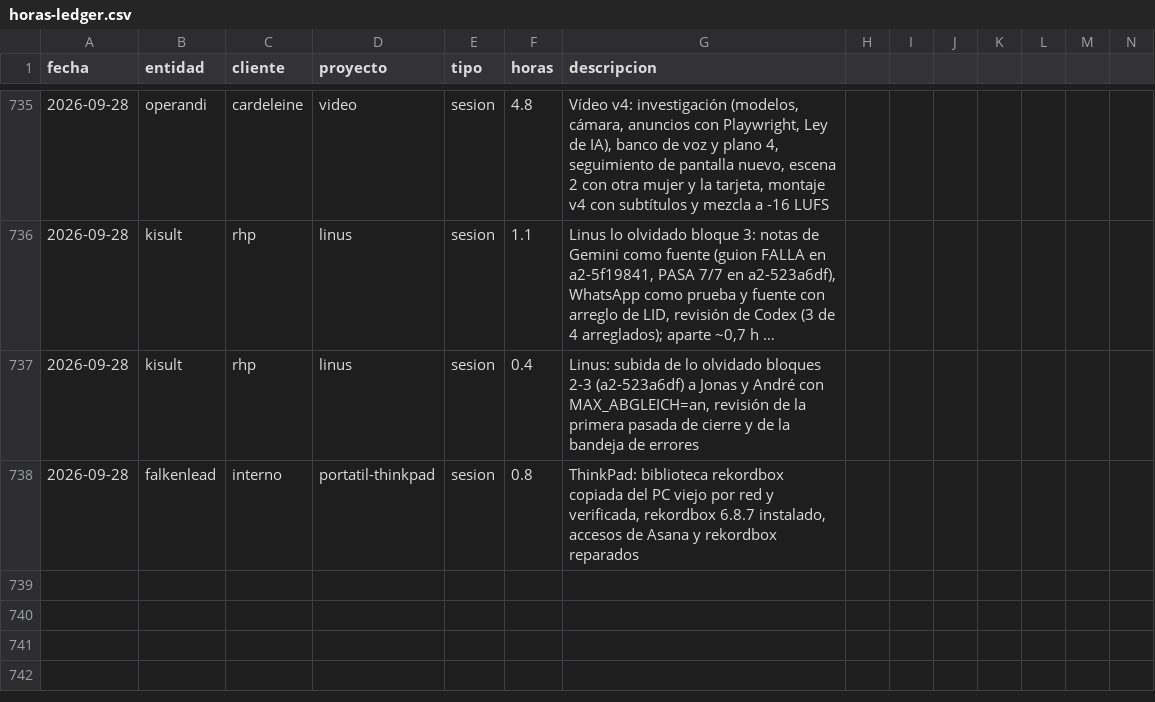
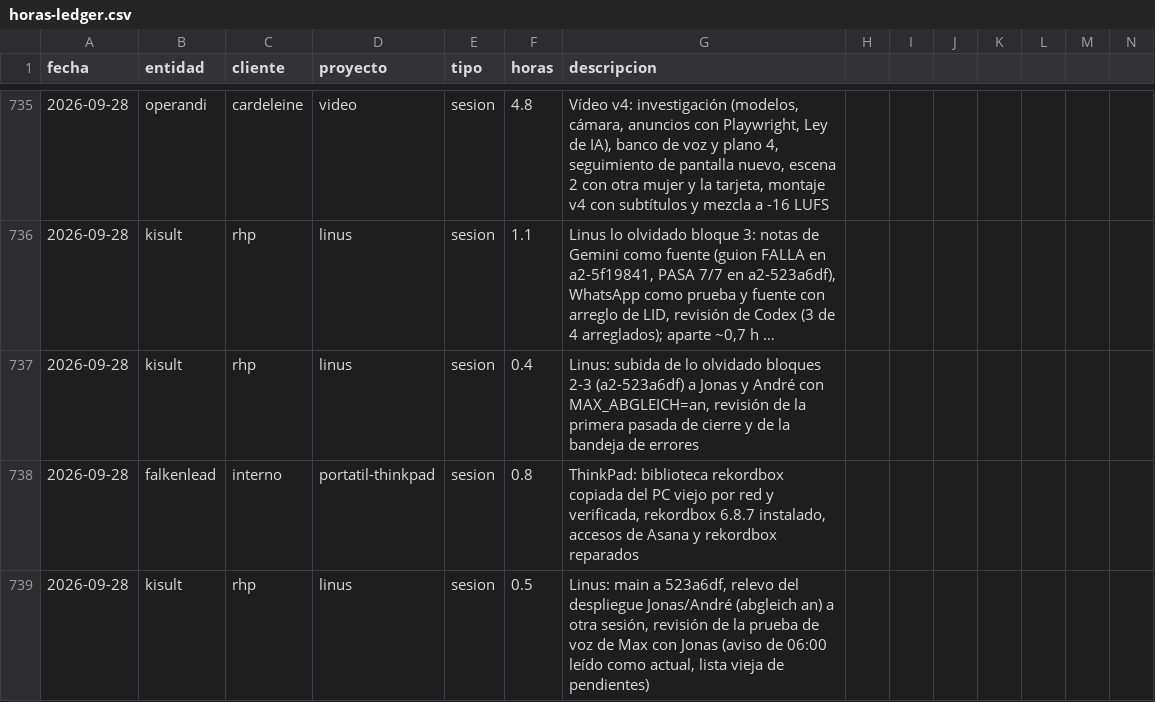
Before and after one commit to MaxSchock/operandi-os, a CSV file: docs/horas-ledger.csv, drawn as a sheet; only a part is shown, gaps mark what is left out; long unchanged cells end in …; rows hold the shown columns only; the diff names each change by its address in the sheet, - before the commit and + after, or states it on an @@ line.

```diff
--- a/docs/horas-ledger.csv
+++ b/docs/horas-ledger.csv
+row 739: 2026-09-28 | kisult | rhp | linus | sesion | 0.5 | Linus: main a 523a6df, relevo del despliegue Jonas/André (abgleich an) a otra sesión, revisión de la prueba de voz de Max con Jonas (aviso de 06:00 leído como actual, lista vieja de pendientes)
```
